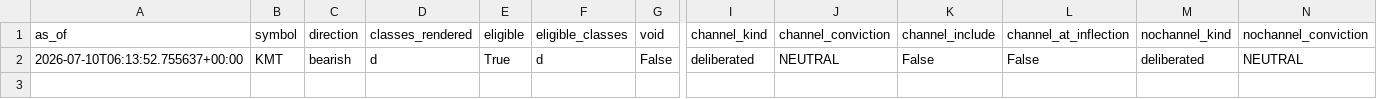
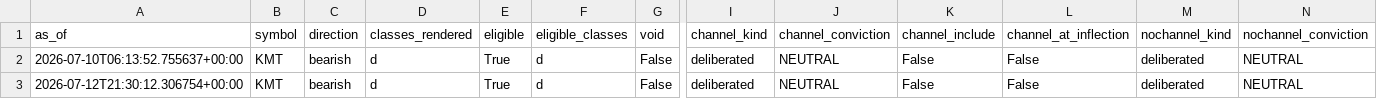
Before and after one commit to rozavala/dramatic_options, a CSV file: records/forward_catalyst_pairs.csv, drawn as a sheet; only a part is shown, gaps mark what is left out; rows hold the shown columns only; the diff names each change by its address in the sheet, - before the commit and + after, or states it on an @@ line.

```diff
--- a/records/forward_catalyst_pairs.csv
+++ b/records/forward_catalyst_pairs.csv
+row 3: 2026-07-12T21:30:12.306754+00:00 | KMT | bearish | d | True | d | False | deliberated | NEUTRAL | False | False | deliberated | NEUTRAL
```
Also changed, not shown: 1 other file.
